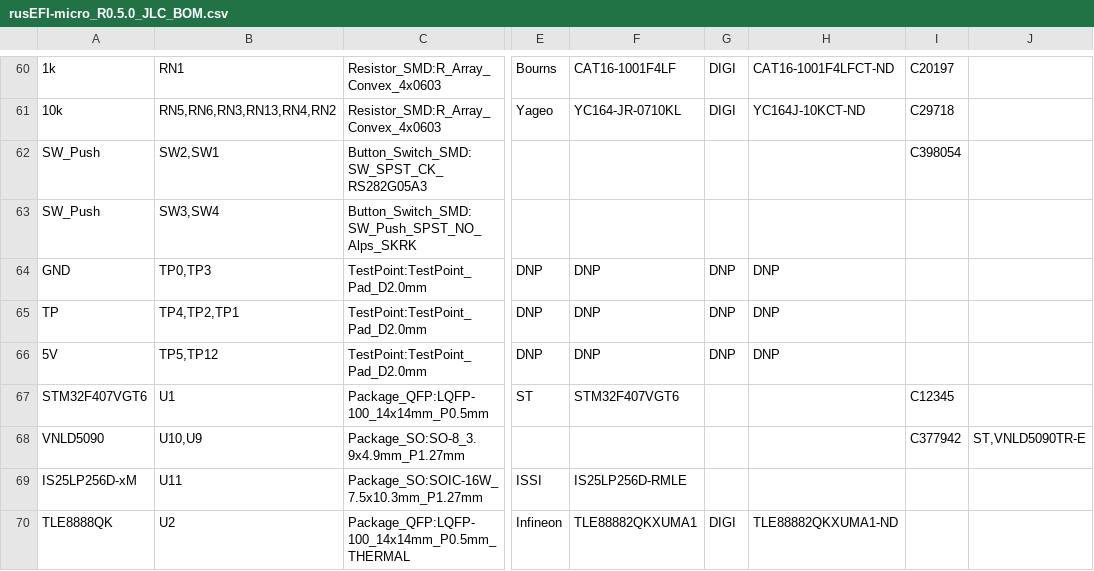
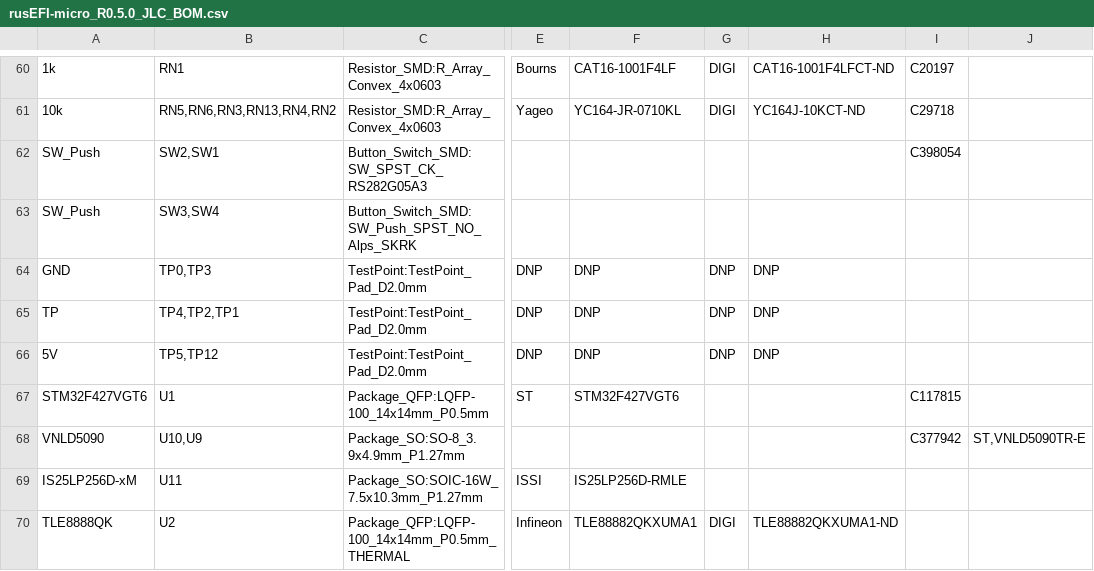
Before and after one commit to rusefi/hw_microRusEfi, a CSV file: gerbers/0.5.0/rusEFI-micro_R0.5.0_JLC_BOM.csv, drawn as a sheet; only a part is shown, gaps mark what is left out; the diff names each change by its address in the sheet, - before the commit and + after, or states it on an @@ line.

Commit message:
surprise!

```diff
--- a/gerbers/0.5.0/rusEFI-micro_R0.5.0_JLC_BOM.csv
+++ b/gerbers/0.5.0/rusEFI-micro_R0.5.0_JLC_BOM.csv
-A67: STM32F407VGT6
+A67: STM32F427VGT6
-F67: STM32F407VGT6
+F67: STM32F427VGT6
-I67: C12345
+I67: C117815
```
